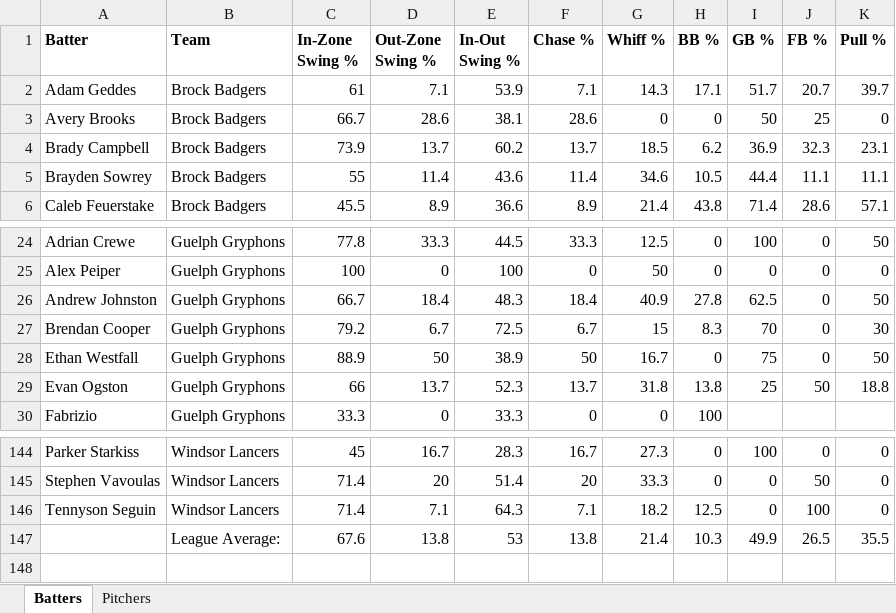
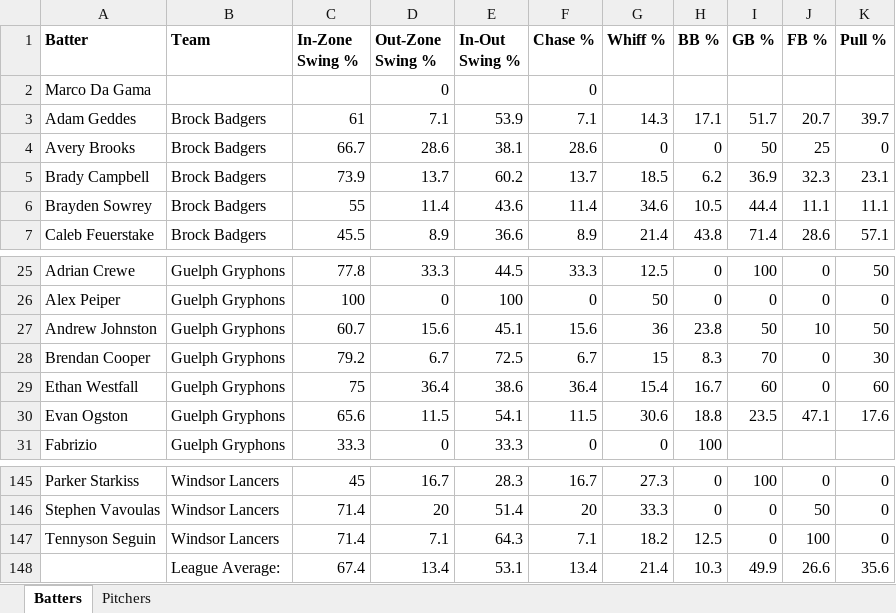
Before and after one commit to bigfishy06/data-diamond, an Excel workbook: oua/data/summary2026oua.xlsx, sheet Batters, drawn as a sheet; only a part is shown, gaps mark what is left out; values as stored, in another font and other column widths than the file's, no borders; table styles not drawn; removed rows and columns are numbered as before the commit, all else as after; the diff covers the shown part only; the diff names each change by its address in the sheet, - before the commit and + after, or states it on an @@ line.

```diff
--- a/oua/data/summary2026oua.xlsx (sheet Batters)
+++ b/oua/data/summary2026oua.xlsx (sheet Batters)
+row 2: Marco Da Gama |  |  | 0 |  | 0
-C27 (In-Zone Swing %): 66.7
+C27 (In-Zone Swing %): 60.7
-D27 (Out-Zone Swing %): 18.4
+D27 (Out-Zone Swing %): 15.6
-E27 (In-Out Swing %): 48.3
+E27 (In-Out Swing %): 45.1
-F27 (Chase %): 18.4
+F27 (Chase %): 15.6
-G27 (Whiff %): 40.9
+G27 (Whiff %): 36
-H27 (BB %): 27.8
+H27 (BB %): 23.8
-I27 (GB %): 62.5
+I27 (GB %): 50
-J27 (FB %): 0
+J27 (FB %): 10
-C29 (In-Zone Swing %): 88.9
+C29 (In-Zone Swing %): 75
-D29 (Out-Zone Swing %): 50
+D29 (Out-Zone Swing %): 36.4
-E29 (In-Out Swing %): 38.9
+E29 (In-Out Swing %): 38.6
-F29 (Chase %): 50
+F29 (Chase %): 36.4
-G29 (Whiff %): 16.7
+G29 (Whiff %): 15.4
-H29 (BB %): 0
+H29 (BB %): 16.7
-I29 (GB %): 75
+I29 (GB %): 60
-K29 (Pull %): 50
+K29 (Pull %): 60
-C30 (In-Zone Swing %): 66
+C30 (In-Zone Swing %): 65.6
-D30 (Out-Zone Swing %): 13.7
+D30 (Out-Zone Swing %): 11.5
-E30 (In-Out Swing %): 52.3
+E30 (In-Out Swing %): 54.1
-F30 (Chase %): 13.7
+F30 (Chase %): 11.5
-G30 (Whiff %): 31.8
+G30 (Whiff %): 30.6
-H30 (BB %): 13.8
+H30 (BB %): 18.8
-I30 (GB %): 25
+I30 (GB %): 23.5
-J30 (FB %): 50
+J30 (FB %): 47.1
-K30 (Pull %): 18.8
+K30 (Pull %): 17.6
-row 147:  | League Average: | 67.6 | 13.8 | 53 | 13.8 | 21.4 | 10.3 | 49.9 | 26.5 | 35.5
+row 148:  | League Average: | 67.4 | 13.4 | 53.1 | 13.4 | 21.4 | 10.3 | 49.9 | 26.6 | 35.6
```
Also changed, not shown: 111 edited cells elsewhere in this sheet, sheet Pitchers, 4 other files.
